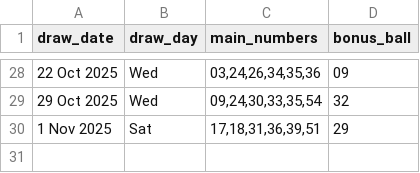
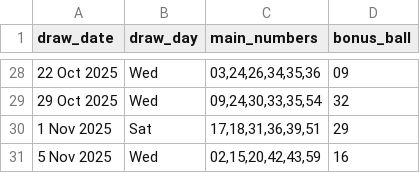
Before and after one commit to Kwill3/lottery_historical_data, a CSV file: data/derived-csv/lotto.csv, drawn as a sheet; only a part is shown, gaps mark what is left out.

```diff
--- a/data/derived-csv/lotto.csv
+++ b/data/derived-csv/lotto.csv
@@ -30 +30,2 @@ draw_date,draw_day,main_numbers,bonus_ball
 1 Nov 2025,Sat,"17,18,31,36,39,51",29
+5 Nov 2025,Wed,"02,15,20,42,43,59",16
```
Also changed, not shown: data/derived-csv/thunderball.csv.
